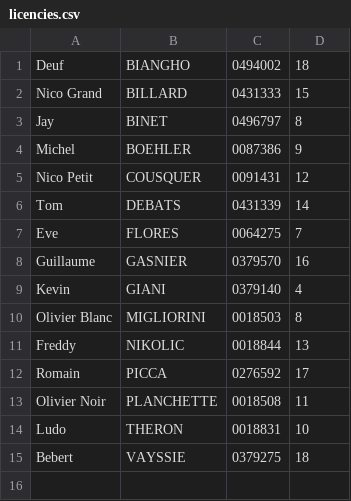
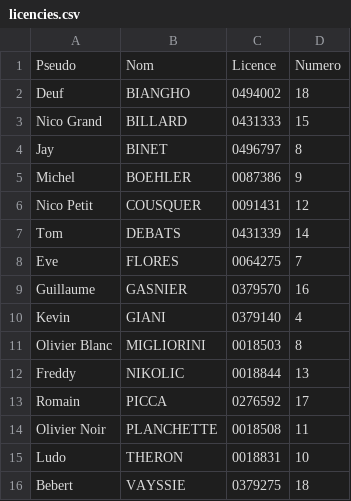
Before and after one commit to RPicca/Remplir-feuille-match, a CSV file: licencies.csv, drawn as a sheet; the diff names each change by its address in the sheet, - before the commit and + after, or states it on an @@ line.

```diff
--- a/licencies.csv
+++ b/licencies.csv
+row 1: Pseudo | Nom | Licence | Numero
```
Also changed, not shown: 1 other file.
